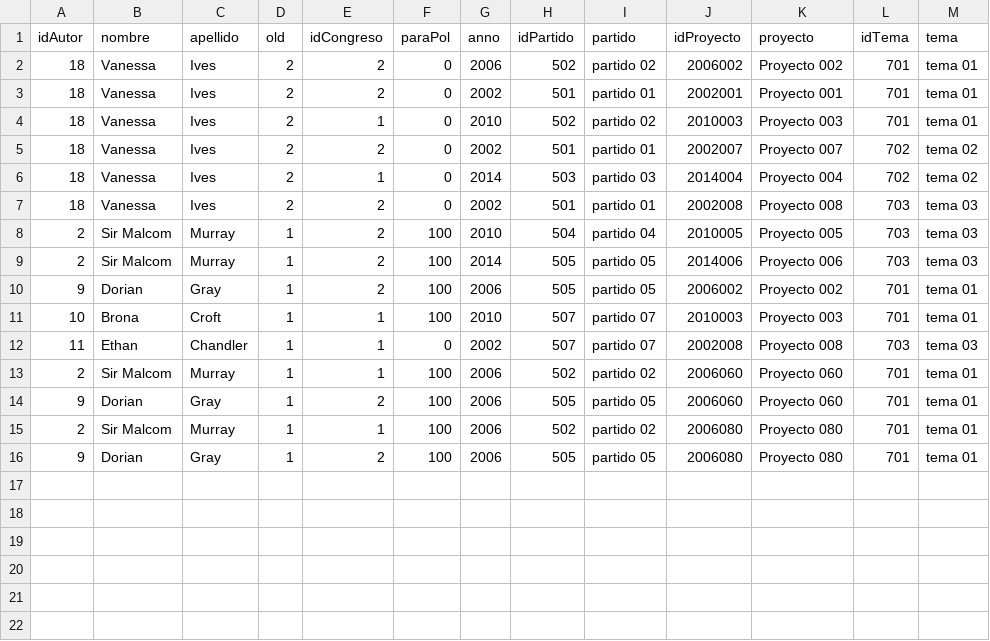
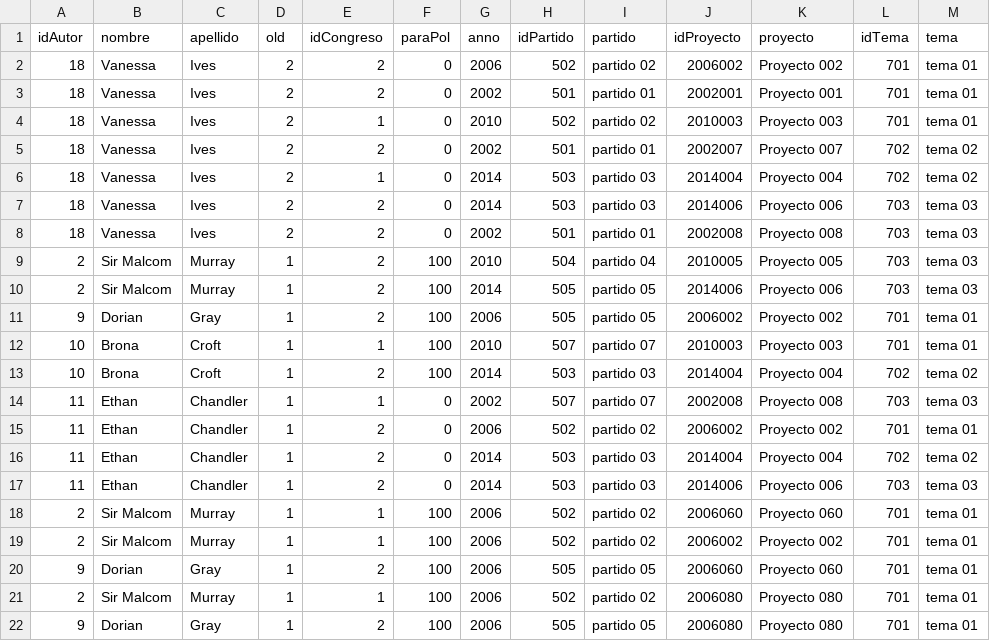
Before and after one commit to cr1x/ColombiaParaPolitica, a CSV file: src/data/data.csv, drawn as a sheet; the diff names each change by its address in the sheet, - before the commit and + after, or states it on an @@ line.

```diff
--- a/src/data/data.csv
+++ b/src/data/data.csv
+row 7: 18 | Vanessa | Ives | 2 | 2 | 0 | 2014 | 503 | partido 03 | 2014006 | Proyecto 006 | 703 | tema 03
+row 13: 10 | Brona | Croft | 1 | 2 | 100 | 2014 | 503 | partido 03 | 2014004 | Proyecto 004 | 702 | tema 02
+row 15: 11 | Ethan | Chandler | 1 | 2 | 0 | 2006 | 502 | partido 02 | 2006002 | Proyecto 002 | 701 | tema 01
+row 16: 11 | Ethan | Chandler | 1 | 2 | 0 | 2014 | 503 | partido 03 | 2014004 | Proyecto 004 | 702 | tema 02
+row 17: 11 | Ethan | Chandler | 1 | 2 | 0 | 2014 | 503 | partido 03 | 2014006 | Proyecto 006 | 703 | tema 03
+row 19: 2 | Sir Malcom | Murray | 1 | 1 | 100 | 2006 | 502 | partido 02 | 2006002 | Proyecto 002 | 701 | tema 01
```
Also changed, not shown: 6 other files.
